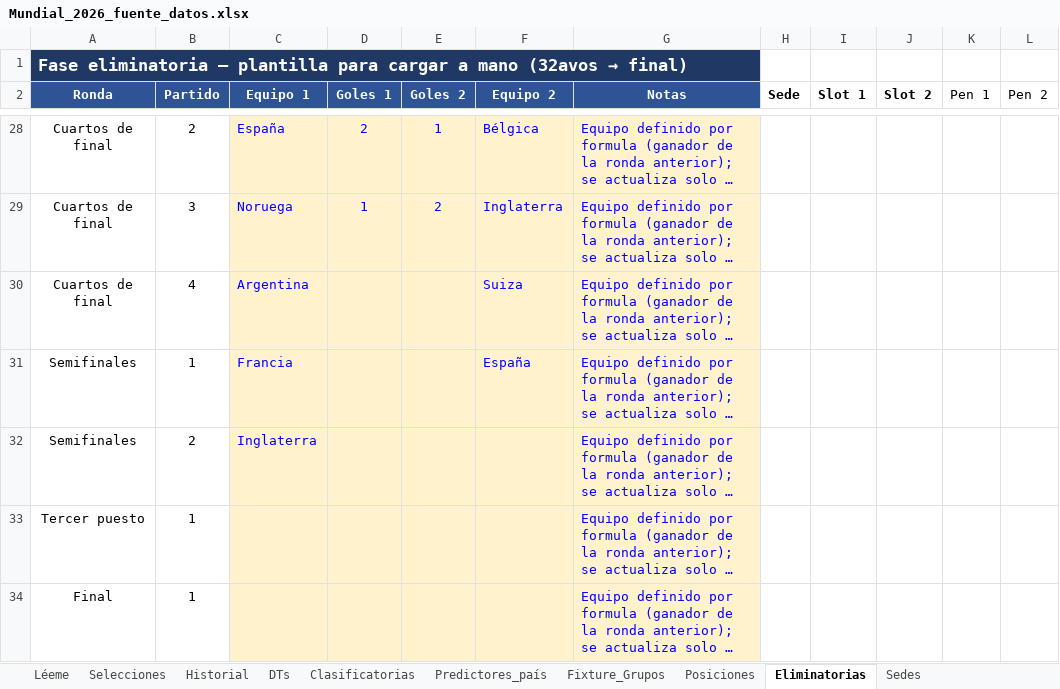
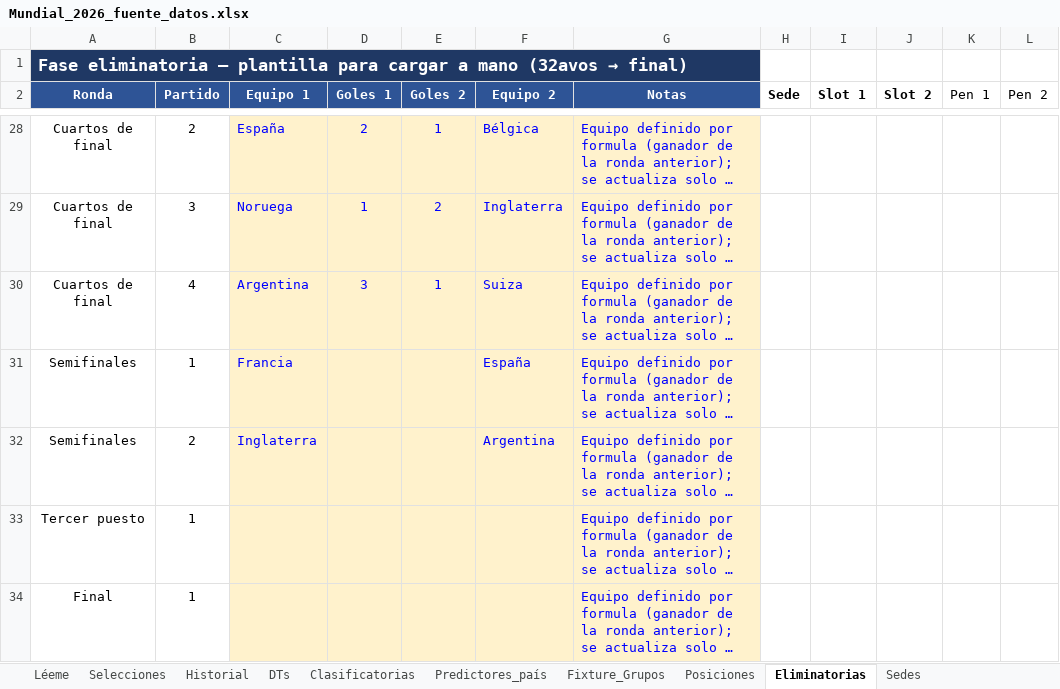
Before and after one commit to santiagoriverti/ML_prediccion_mundial2026, an Excel workbook: Mundial_2026_fuente_datos.xlsx, sheet Eliminatorias, drawn as a sheet; only a part is shown, gaps mark what is left out; long unchanged cells end in …; values as stored, in another font and other column widths than the file's, no borders; the diff names each change by its address in the sheet, - before the commit and + after, or states it on an @@ line.

Commit message:
Update Mundial_2026_fuente_datos.xlsx

```diff
--- a/Mundial_2026_fuente_datos.xlsx (sheet Eliminatorias)
+++ b/Mundial_2026_fuente_datos.xlsx (sheet Eliminatorias)
-D30 (Goles 1): (empty)
+D30 (Goles 1): 3
-E30 (Goles 2): (empty)
+E30 (Goles 2): 1
-F32 (Equipo 2): (empty)
+F32 (Equipo 2): Argentina
```
